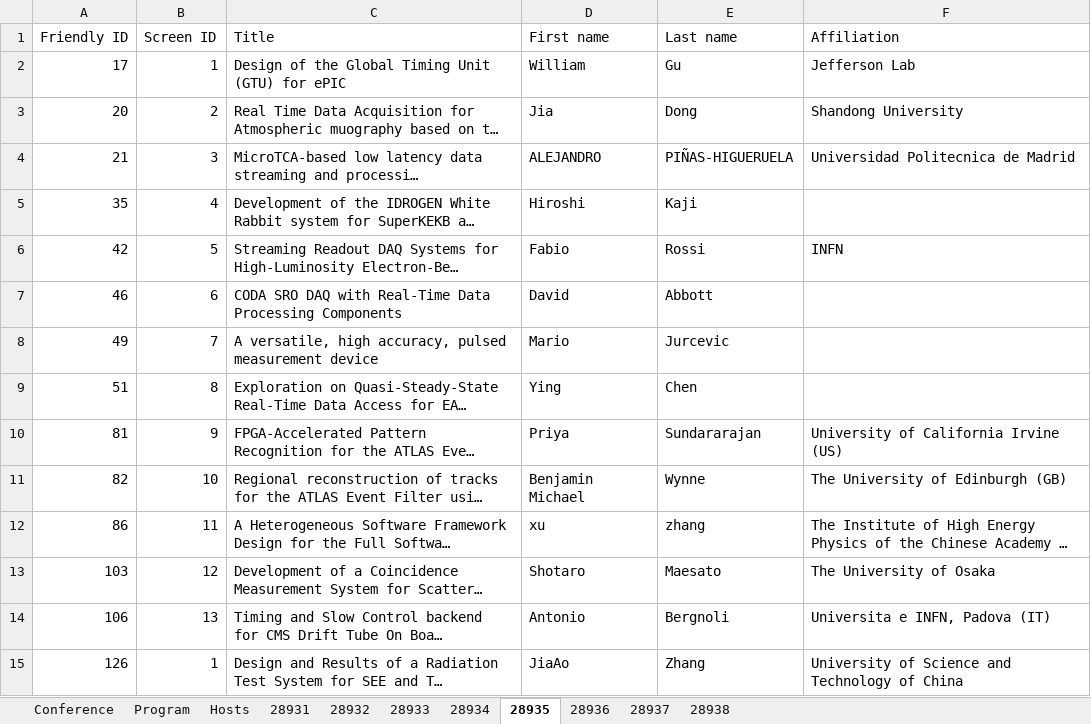
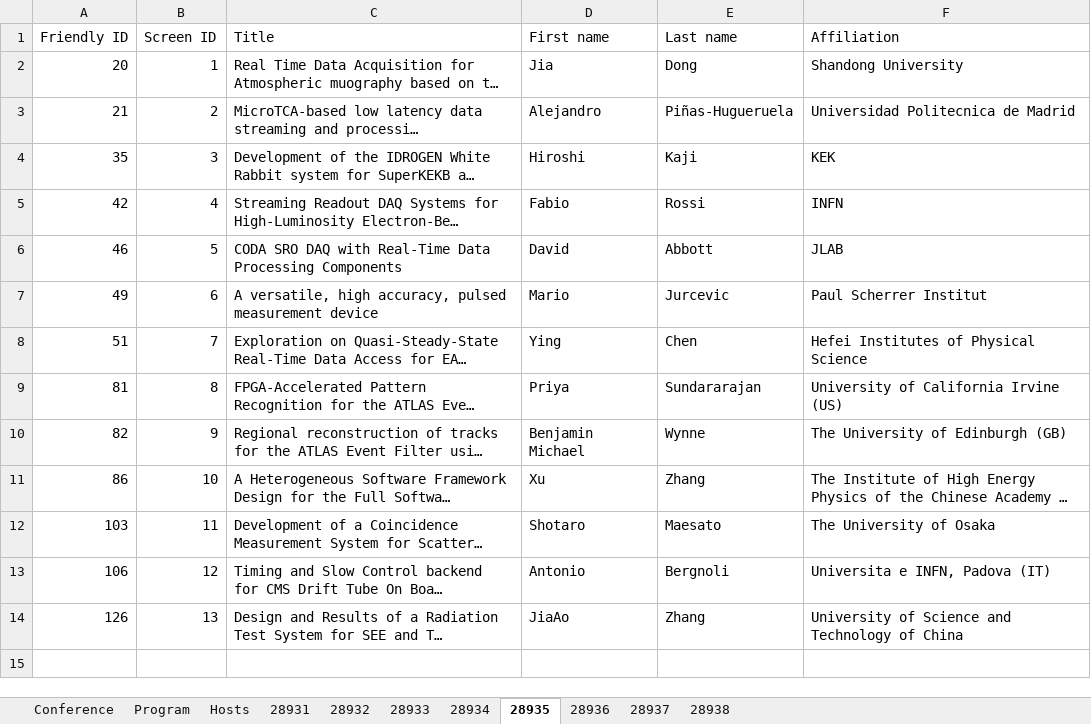
Before and after one commit to pisa-conf/rt2026, an Excel workbook: program.xlsx, sheet 28935, drawn as a sheet; long unchanged cells end in …; values as stored, in another font and other column widths than the file's, no borders; removed rows and columns are numbered as before the commit, all else as after; the diff names each change by its address in the sheet, - before the commit and + after, or states it on an @@ line.

```diff
--- a/program.xlsx (sheet 28935)
+++ b/program.xlsx (sheet 28935)
-row 2: 17 | 1 | Design of the Global Timing Unit (GTU) for ePIC | William | Gu | Jefferson Lab
-B2 (Screen ID): 2
+B2 (Screen ID): 1
-B3 (Screen ID): 3
+B3 (Screen ID): 2
-D3 (First name): ALEJANDRO
+D3 (First name): Alejandro
-E3 (Last name): PIÑAS-HIGUERUELA
+E3 (Last name): Piñas-Hugueruela
-B4 (Screen ID): 4
+B4 (Screen ID): 3
-F4 (Affiliation): (empty)
+F4 (Affiliation): KEK
-B5 (Screen ID): 5
+B5 (Screen ID): 4
-B6 (Screen ID): 6
+B6 (Screen ID): 5
-F6 (Affiliation): (empty)
+F6 (Affiliation): JLAB
-B7 (Screen ID): 7
+B7 (Screen ID): 6
-F7 (Affiliation): (empty)
+F7 (Affiliation): Paul Scherrer Institut
-B8 (Screen ID): 8
+B8 (Screen ID): 7
-F8 (Affiliation): (empty)
+F8 (Affiliation): Hefei Institutes of Physical Science
-B9 (Screen ID): 9
+B9 (Screen ID): 8
-B10 (Screen ID): 10
+B10 (Screen ID): 9
-B11 (Screen ID): 11
+B11 (Screen ID): 10
-D11 (First name): xu
+D11 (First name): Xu
-E11 (Last name): zhang
+E11 (Last name): Zhang
-B12 (Screen ID): 12
+B12 (Screen ID): 11
-B13 (Screen ID): 13
+B13 (Screen ID): 12
-B14 (Screen ID): 1
+B14 (Screen ID): 13
```
Also changed, not shown: sheet Program, sheet 28934, sheet 28936, sheet 28937, sheet 28938, sheet 28933, 2 more sheets, 7 other files.
